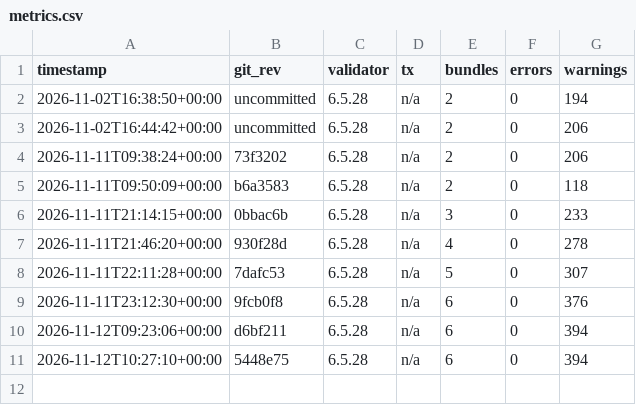
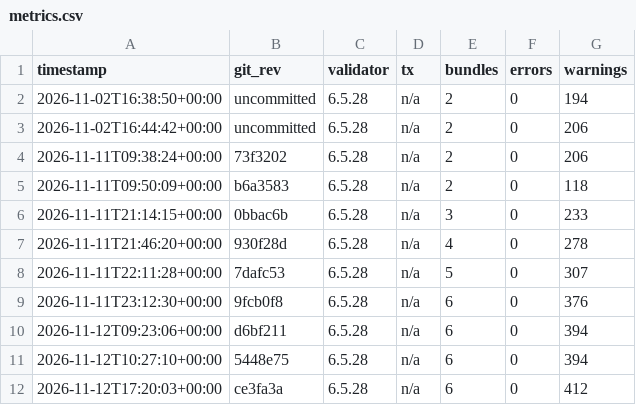
Before and after one commit to Omesh-DH/diga-epa-kit, a CSV file: research/metrics.csv, drawn as a sheet.

```diff
--- a/research/metrics.csv
+++ b/research/metrics.csv
@@ -11 +11,2 @@ timestamp,git_rev,validator,tx,bundles,errors,warnings
 2026-11-12T10:27:10+00:00,5448e75,6.5.28,n/a,6,0,394
+2026-11-12T17:20:03+00:00,ce3fa3a,6.5.28,n/a,6,0,412
```
